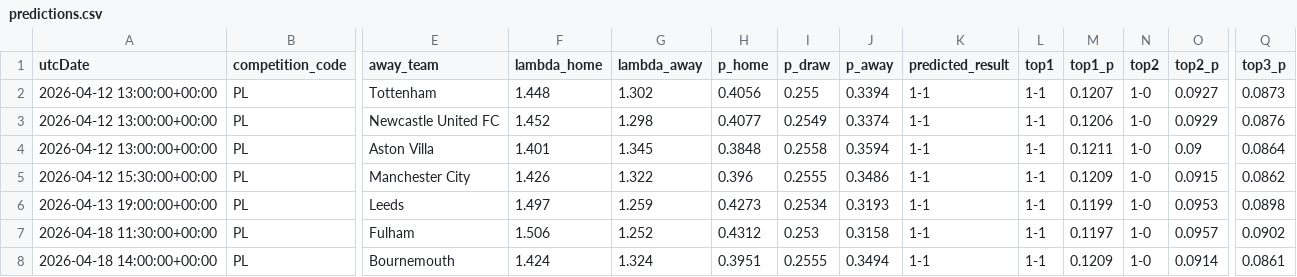
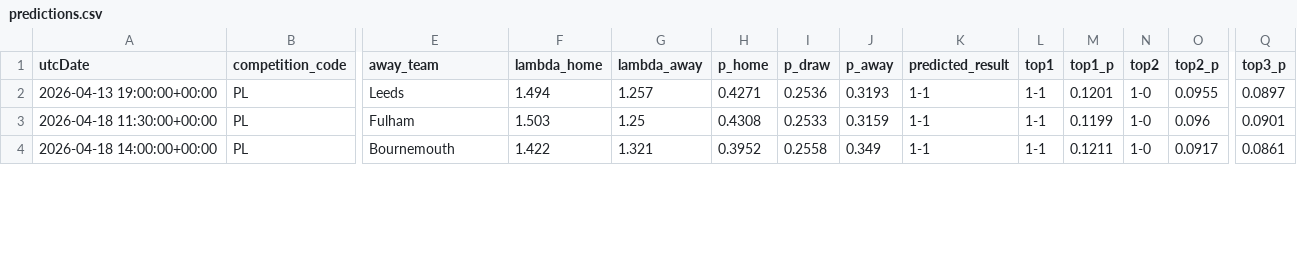
Before and after one commit to AllanGraver/Premier-League-Predictor, a CSV file: data/predictions.csv, drawn as a sheet; only a part is shown, gaps mark what is left out; removed rows and columns are numbered as before the commit, all else as after; rows hold the shown columns only; the diff covers the shown part only; the diff names each change by its address in the sheet, - before the commit and + after, or states it on an @@ line.

```diff
--- a/data/predictions.csv
+++ b/data/predictions.csv
-row 2: 2026-04-12 13:00:00+00:00 | PL | Tottenham | 1.448 | 1.302 | 0.4056 | 0.255 | 0.3394 | 1-1 | 1-1 | 0.1207 | 1-0 | 0.0927 | 0.0873
-row 3: 2026-04-12 13:00:00+00:00 | PL | Newcastle United FC | 1.452 | 1.298 | 0.4077 | 0.2549 | 0.3374 | 1-1 | 1-1 | 0.1206 | 1-0 | 0.0929 | 0.0876
-row 4: 2026-04-12 13:00:00+00:00 | PL | Aston Villa | 1.401 | 1.345 | 0.3848 | 0.2558 | 0.3594 | 1-1 | 1-1 | 0.1211 | 1-0 | 0.09 | 0.0864
-row 5: 2026-04-12 15:30:00+00:00 | PL | Manchester City | 1.426 | 1.322 | 0.396 | 0.2555 | 0.3486 | 1-1 | 1-1 | 0.1209 | 1-0 | 0.0915 | 0.0862
-F2 (lambda_home): 1.497
+F2 (lambda_home): 1.494
-G2 (lambda_away): 1.259
+G2 (lambda_away): 1.257
-H2 (p_home): 0.4273
+H2 (p_home): 0.4271
-I2 (p_draw): 0.2534
+I2 (p_draw): 0.2536
-M2 (top1_p): 0.1199
+M2 (top1_p): 0.1201
-O2 (top2_p): 0.0953
+O2 (top2_p): 0.0955
-Q2 (top3_p): 0.0898
+Q2 (top3_p): 0.0897
-F3 (lambda_home): 1.506
+F3 (lambda_home): 1.503
-G3 (lambda_away): 1.252
+G3 (lambda_away): 1.25
-H3 (p_home): 0.4312
+H3 (p_home): 0.4308
-I3 (p_draw): 0.253
+I3 (p_draw): 0.2533
-J3 (p_away): 0.3158
+J3 (p_away): 0.3159
-M3 (top1_p): 0.1197
+M3 (top1_p): 0.1199
-O3 (top2_p): 0.0957
+O3 (top2_p): 0.096
-Q3 (top3_p): 0.0902
+Q3 (top3_p): 0.0901
-F4 (lambda_home): 1.424
+F4 (lambda_home): 1.422
-G4 (lambda_away): 1.324
+G4 (lambda_away): 1.321
-H4 (p_home): 0.3951
+H4 (p_home): 0.3952
-I4 (p_draw): 0.2555
+I4 (p_draw): 0.2558
-J4 (p_away): 0.3494
+J4 (p_away): 0.349
-M4 (top1_p): 0.1209
+M4 (top1_p): 0.1211
-O4 (top2_p): 0.0914
+O4 (top2_p): 0.0917
```
Also changed, not shown: 2 added rows, 1 removed row and 44 edited cells elsewhere in this file, data/matches.csv, data/xgelo_ratings.csv, 1 other file.
